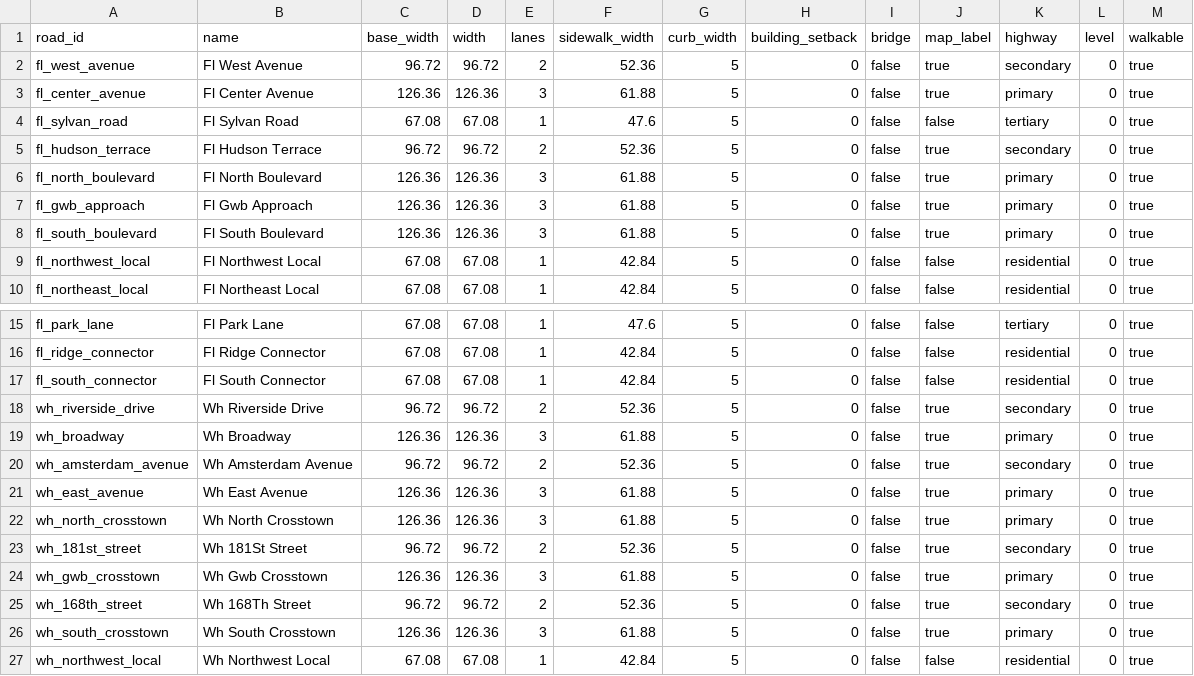
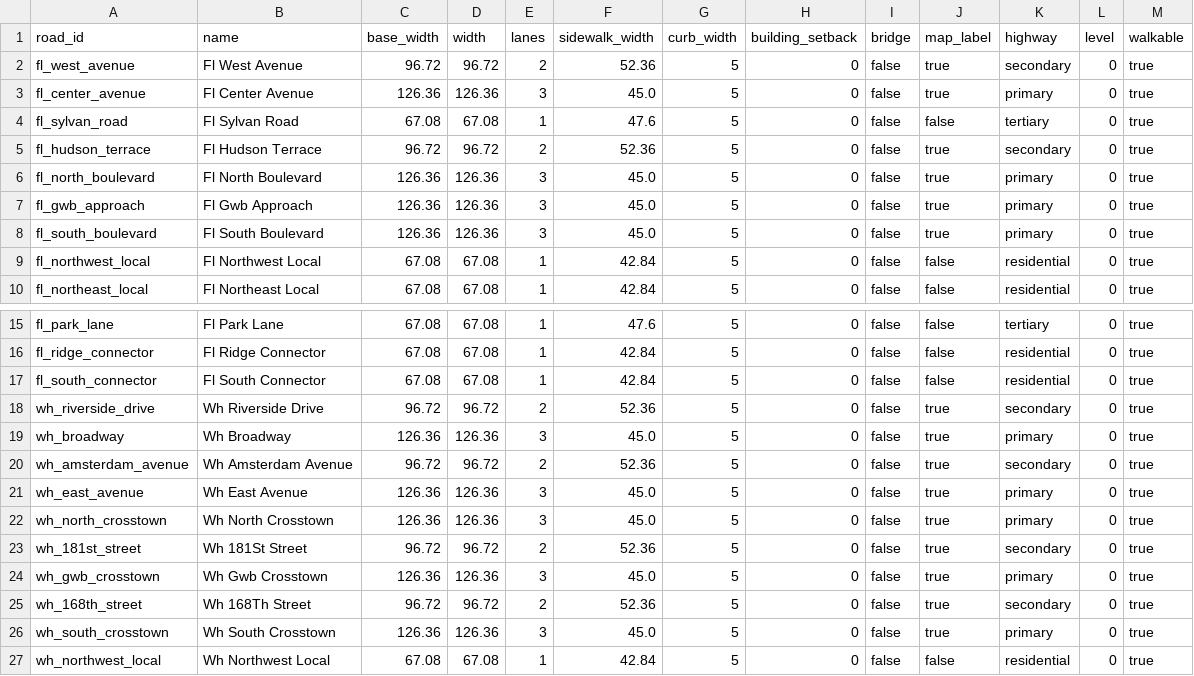
Before and after one commit to goodnighthawk/Open-Night, a CSV file: mapfiles/data/map_001_gwb_corridor/roads.csv, drawn as a sheet; only a part is shown, gaps mark what is left out.

Commit message:
v0.9: tune primary sidewalks to deterministic clearance

```diff
--- a/mapfiles/data/map_001_gwb_corridor/roads.csv
+++ b/mapfiles/data/map_001_gwb_corridor/roads.csv
@@ -2,8 +2,8 @@ road_id,name,base_width,width,lanes,sidewalk_width,curb_width,building_setback,b
 fl_west_avenue,Fl West Avenue,96.72,96.72,2,52.36,5,0,false,true,secondary,0,true
-fl_center_avenue,Fl Center Avenue,126.36,126.36,3,61.88,5,0,false,true,primary,0,true
+fl_center_avenue,Fl Center Avenue,126.36,126.36,3,45.0,5,0,false,true,primary,0,true
 fl_sylvan_road,Fl Sylvan Road,67.08,67.08,1,47.6,5,0,false,false,tertiary,0,true
 fl_hudson_terrace,Fl Hudson Terrace,96.72,96.72,2,52.36,5,0,false,true,secondary,0,true
-fl_north_boulevard,Fl North Boulevard,126.36,126.36,3,61.88,5,0,false,true,primary,0,true
-fl_gwb_approach,Fl Gwb Approach,126.36,126.36,3,61.88,5,0,false,true,primary,0,true
-fl_south_boulevard,Fl South Boulevard,126.36,126.36,3,61.88,5,0,false,true,primary,0,true
+fl_north_boulevard,Fl North Boulevard,126.36,126.36,3,45.0,5,0,false,true,primary,0,true
+fl_gwb_approach,Fl Gwb Approach,126.36,126.36,3,45.0,5,0,false,true,primary,0,true
+fl_south_boulevard,Fl South Boulevard,126.36,126.36,3,45.0,5,0,false,true,primary,0,true
 fl_northwest_local,Fl Northwest Local,67.08,67.08,1,42.84,5,0,false,false,residential,0,true
@@ -18,10 +18,10 @@ fl_south_connector,Fl South Connector,67.08,67.08,1,42.84,5,0,false,false,reside
 wh_riverside_drive,Wh Riverside Drive,96.72,96.72,2,52.36,5,0,false,true,secondary,0,true
-wh_broadway,Wh Broadway,126.36,126.36,3,61.88,5,0,false,true,primary,0,true
+wh_broadway,Wh Broadway,126.36,126.36,3,45.0,5,0,false,true,primary,0,true
 wh_amsterdam_avenue,Wh Amsterdam Avenue,96.72,96.72,2,52.36,5,0,false,true,secondary,0,true
-wh_east_avenue,Wh East Avenue,126.36,126.36,3,61.88,5,0,false,true,primary,0,true
-wh_north_crosstown,Wh North Crosstown,126.36,126.36,3,61.88,5,0,false,true,primary,0,true
+wh_east_avenue,Wh East Avenue,126.36,126.36,3,45.0,5,0,false,true,primary,0,true
+wh_north_crosstown,Wh North Crosstown,126.36,126.36,3,45.0,5,0,false,true,primary,0,true
 wh_181st_street,Wh 181St Street,96.72,96.72,2,52.36,5,0,false,true,secondary,0,true
-wh_gwb_crosstown,Wh Gwb Crosstown,126.36,126.36,3,61.88,5,0,false,true,primary,0,true
+wh_gwb_crosstown,Wh Gwb Crosstown,126.36,126.36,3,45.0,5,0,false,true,primary,0,true
 wh_168th_street,Wh 168Th Street,96.72,96.72,2,52.36,5,0,false,true,secondary,0,true
-wh_south_crosstown,Wh South Crosstown,126.36,126.36,3,61.88,5,0,false,true,primary,0,true
+wh_south_crosstown,Wh South Crosstown,126.36,126.36,3,45.0,5,0,false,true,primary,0,true
 wh_northwest_local,Wh Northwest Local,67.08,67.08,1,42.84,5,0,false,false,residential,0,true
```
